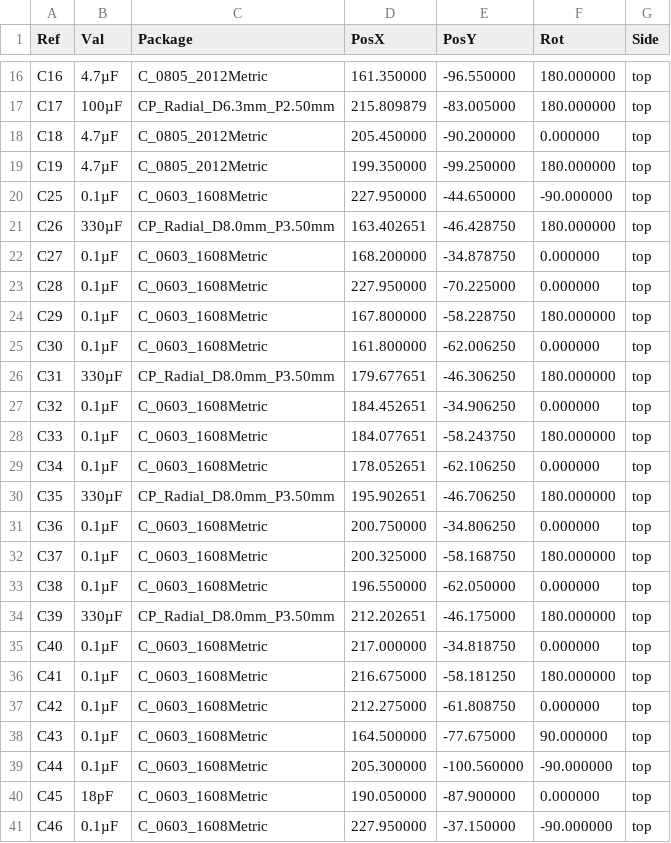
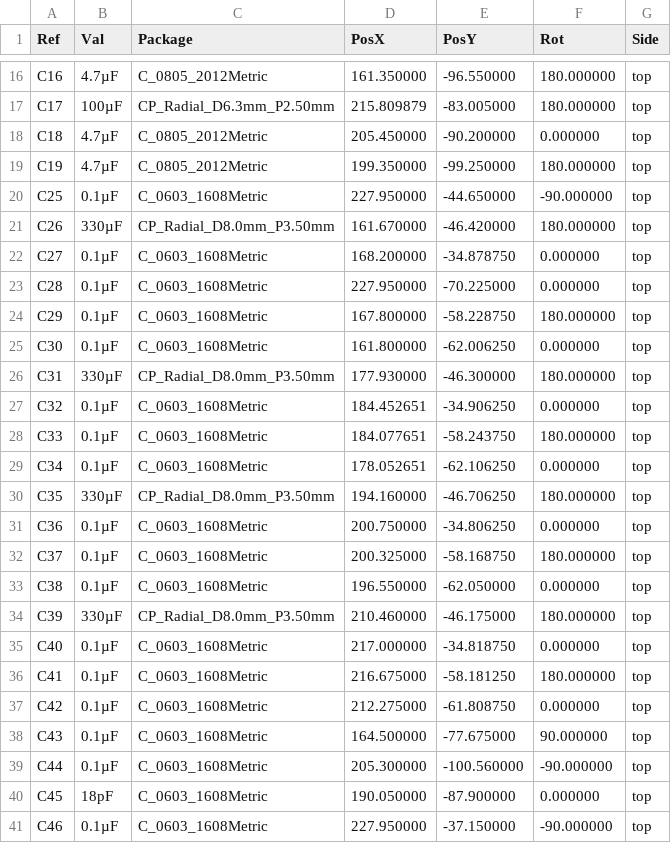
Before and after one commit to KaiPereira/Cheetah-MX4-Mini, a CSV file: production/CPL.csv, drawn as a sheet; only a part is shown, gaps mark what is left out.

```diff
--- a/production/CPL.csv
+++ b/production/CPL.csv
@@ -20,3 +20,3 @@ Ref,Val,Package,PosX,PosY,Rot,Side
 "C25","0.1µF","C_0603_1608Metric",227.950000,-44.650000,-90.000000,top
-"C26","330µF","CP_Radial_D8.0mm_P3.50mm",163.402651,-46.428750,180.000000,top
+"C26","330µF","CP_Radial_D8.0mm_P3.50mm",161.670000,-46.420000,180.000000,top
 "C27","0.1µF","C_0603_1608Metric",168.200000,-34.878750,0.000000,top
@@ -25,3 +25,3 @@ Ref,Val,Package,PosX,PosY,Rot,Side
 "C30","0.1µF","C_0603_1608Metric",161.800000,-62.006250,0.000000,top
-"C31","330µF","CP_Radial_D8.0mm_P3.50mm",179.677651,-46.306250,180.000000,top
+"C31","330µF","CP_Radial_D8.0mm_P3.50mm",177.930000,-46.300000,180.000000,top
 "C32","0.1µF","C_0603_1608Metric",184.452651,-34.906250,0.000000,top
@@ -29,3 +29,3 @@ Ref,Val,Package,PosX,PosY,Rot,Side
 "C34","0.1µF","C_0603_1608Metric",178.052651,-62.106250,0.000000,top
-"C35","330µF","CP_Radial_D8.0mm_P3.50mm",195.902651,-46.706250,180.000000,top
+"C35","330µF","CP_Radial_D8.0mm_P3.50mm",194.160000,-46.706250,180.000000,top
 "C36","0.1µF","C_0603_1608Metric",200.750000,-34.806250,0.000000,top
@@ -33,3 +33,3 @@ Ref,Val,Package,PosX,PosY,Rot,Side
 "C38","0.1µF","C_0603_1608Metric",196.550000,-62.050000,0.000000,top
-"C39","330µF","CP_Radial_D8.0mm_P3.50mm",212.202651,-46.175000,180.000000,top
+"C39","330µF","CP_Radial_D8.0mm_P3.50mm",210.460000,-46.175000,180.000000,top
 "C40","0.1µF","C_0603_1608Metric",217.000000,-34.818750,0.000000,top
```
Also changed, not shown: 8 other files.
